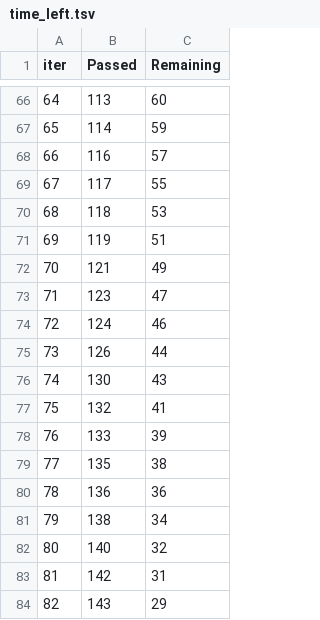
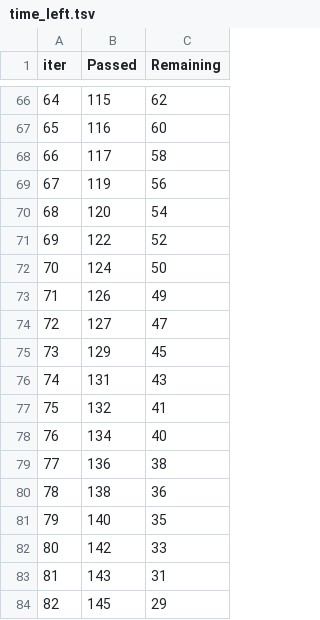
Before and after one commit to aravindkolla/mlproject, a TSV file: catboost_info/time_left.tsv, drawn as a sheet; only a part is shown, gaps mark what is left out; the diff covers the shown part only.

```diff
--- a/catboost_info/time_left.tsv
+++ b/catboost_info/time_left.tsv
@@ -66,19 +66,19 @@ iter	Passed	Remaining
-64	113	60
-65	114	59
-66	116	57
-67	117	55
-68	118	53
-69	119	51
-70	121	49
-71	123	47
-72	124	46
-73	126	44
-74	130	43
+64	115	62
+65	116	60
+66	117	58
+67	119	56
+68	120	54
+69	122	52
+70	124	50
+71	126	49
+72	127	47
+73	129	45
+74	131	43
 75	132	41
-76	133	39
-77	135	38
-78	136	36
-79	138	34
-80	140	32
-81	142	31
-82	143	29
+76	134	40
+77	136	38
+78	138	36
+79	140	35
+80	142	33
+81	143	31
+82	145	29
```
Also changed, not shown: 141 edited cells elsewhere in this file, 9 other files.
